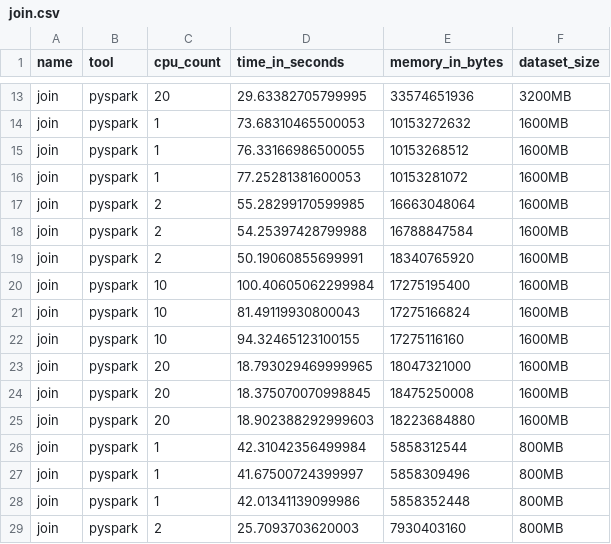
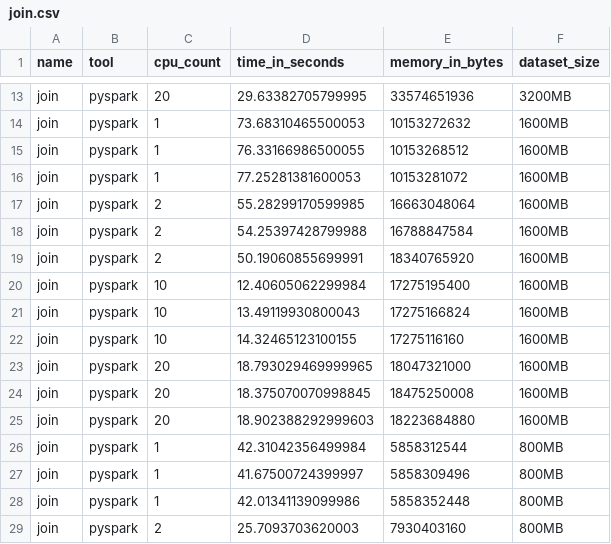
Before and after one commit to vodkar/polars_investigation, a CSV file: join.csv, drawn as a sheet; only a part is shown, gaps mark what is left out.

```diff
--- a/join.csv
+++ b/join.csv
@@ -19,5 +19,5 @@ join,pyspark,2,54.25397428799988,16788847584,1600MB
 join,pyspark,2,50.19060855699991,18340765920,1600MB
-join,pyspark,10,100.40605062299984,17275195400,1600MB
-join,pyspark,10,81.49119930800043,17275166824,1600MB
-join,pyspark,10,94.32465123100155,17275116160,1600MB
+join,pyspark,10,12.40605062299984,17275195400,1600MB
+join,pyspark,10,13.49119930800043,17275166824,1600MB
+join,pyspark,10,14.32465123100155,17275116160,1600MB
 join,pyspark,20,18.793029469999965,18047321000,1600MB
```
Also changed, not shown: filter.csv, 2 other files.
